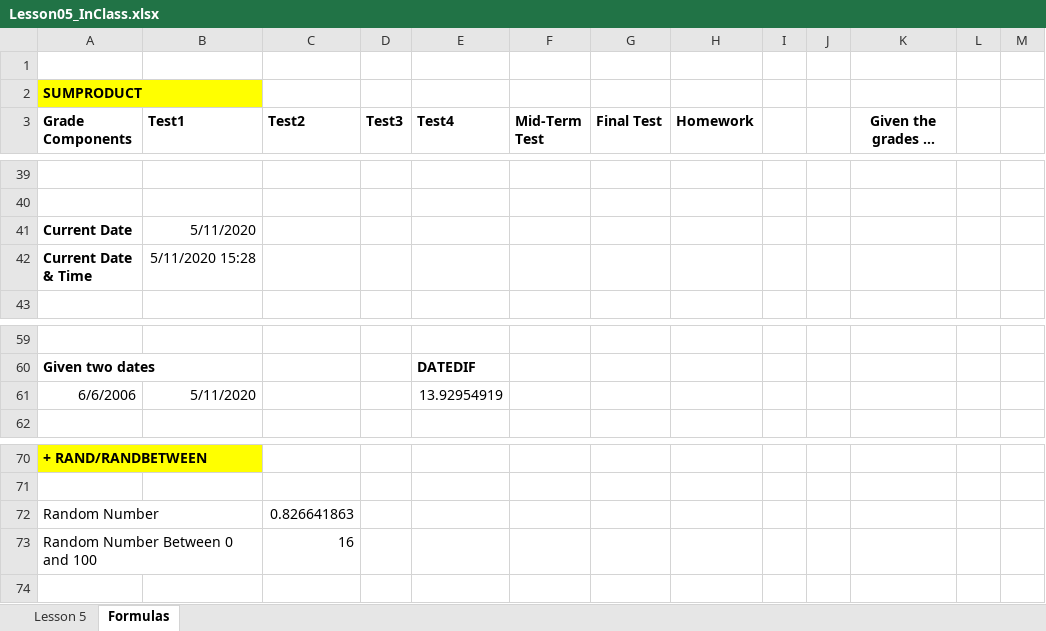
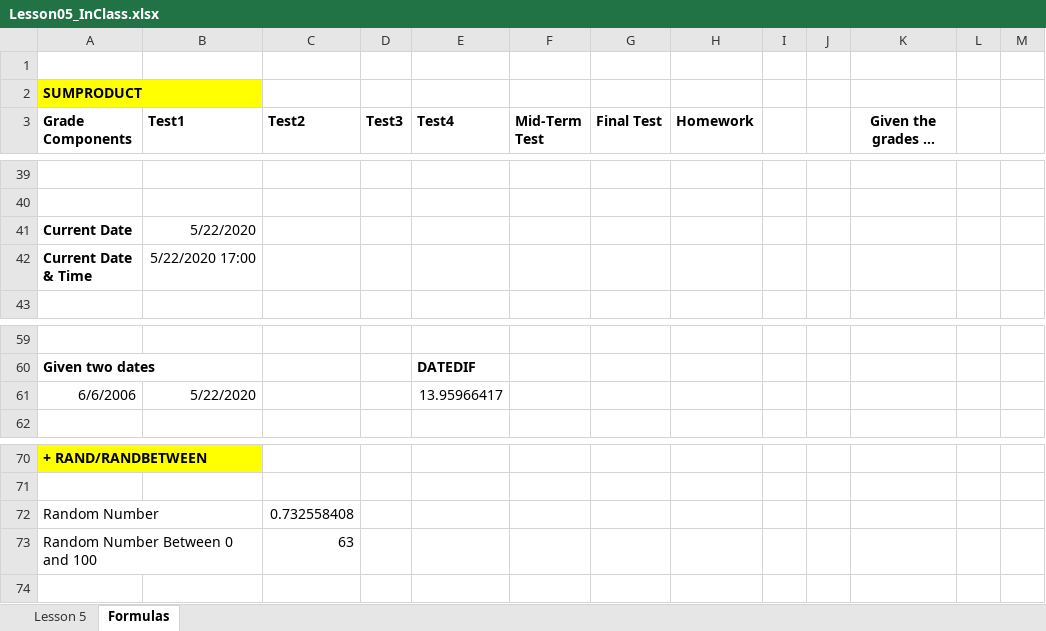
Before and after one commit to coolkidscoding/IntroToExcel, an Excel workbook: Lessons/Lesson05/Lesson05_InClass.xlsx, sheet Formulas, drawn as a sheet; only a part is shown, gaps mark what is left out; long unchanged cells end in …; values as stored, in another font and other column widths than the file's, no borders; the diff names each change by its address in the sheet, - before the commit and + after, or states it on an @@ line.

```diff
--- a/Lessons/Lesson05/Lesson05_InClass.xlsx (sheet Formulas)
+++ b/Lessons/Lesson05/Lesson05_InClass.xlsx (sheet Formulas)
-B41 (Test1): 5/11/2020
+B41 (Test1): 5/22/2020
-B42 (Test1): 5/11/2020 15:28
+B42 (Test1): 5/22/2020 17:00
-B61 (Test1): 5/11/2020
+B61 (Test1): 5/22/2020
-E61 (Test4): 13.92954919
+E61 (Test4): 13.95966417
-C72 (Test2): 0.826641863
+C72 (Test2): 0.732558408
-C73 (Test2): 16
+C73 (Test2): 63
```
Also changed, not shown: Lessons/Lesson07/Lesson07_InClass.xlsx, 2 other files.
